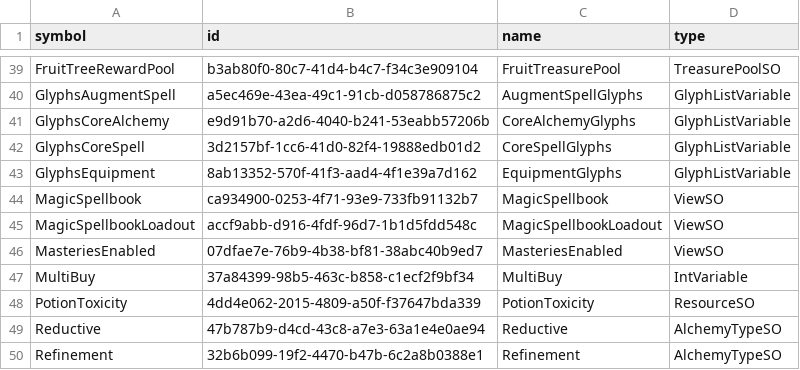
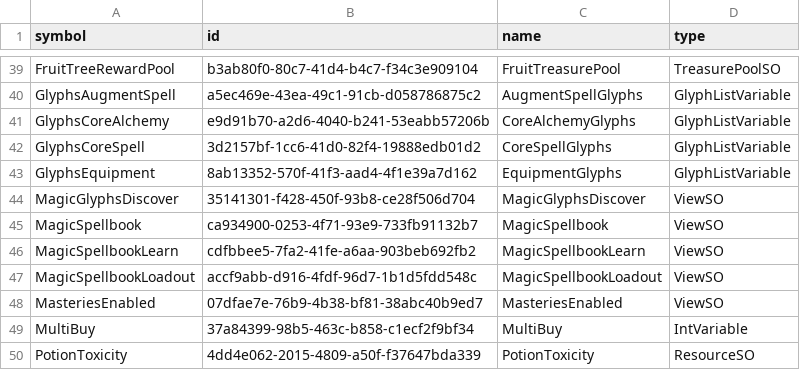
Before and after one commit to OrbAutomata/OrbOfCreation-ModSuite, a TSV file: data/known-entities.tsv, drawn as a sheet; only a part is shown, gaps mark what is left out; the shorter side is filled out with more unchanged rows.

Commit message:
world: discovery is one button, and you press it by naming what you want
Every discovery screen in the game is the same button: the page prices the
row it is showing, the cost button pays that price, and the click calls
Discover() on that row. The selection the page keeps is a mirror of the
row's own recipe that nothing on the press path reads back.

So game_discover now takes the uuid of the thing to discover and nothing
else, on all six discoverable kinds including spell recipes. The surface
argument, the components argument, the positional spell resolver, the
count-plus-membership candidate resolvers and the re-resolution on a
changed composition are gone, together with the recipe-book vocabulary
they invented. Spell discovery leaves the workbench and presses the same
boundary, so a discovered spell now reports whether the game's own
PostDiscoverRecipe loaded it and into which slot.

The two discovery screens the suite pins - Magic > Spellbook > Unlock and
Magic > Augments > Glyphcraft - are read the same way the Loadout screen
already is, so a locked screen refuses in the screen's own words instead
of being reported as a missing row.

```diff
--- a/data/known-entities.tsv
+++ b/data/known-entities.tsv
@@ -43,3 +43,5 @@ GlyphsCoreSpell	3d2157bf-1cc6-41d0-82f4-19888edb01d2	CoreSpellGlyphs	GlyphListVa
 GlyphsEquipment	8ab13352-570f-41f3-aad4-4f1e39a7d162	EquipmentGlyphs	GlyphListVariable
+MagicGlyphsDiscover	35141301-f428-450f-93b8-ce28f506d704	MagicGlyphsDiscover	ViewSO
 MagicSpellbook	ca934900-0253-4f71-93e9-733fb91132b7	MagicSpellbook	ViewSO
+MagicSpellbookLearn	cdfbbee5-7fa2-41fe-a6aa-903beb692fb2	MagicSpellbookLearn	ViewSO
 MagicSpellbookLoadout	accf9abb-d916-4fdf-96d7-1b1d5fdd548c	MagicSpellbookLoadout	ViewSO
```
Also changed, not shown: 34 other files.
